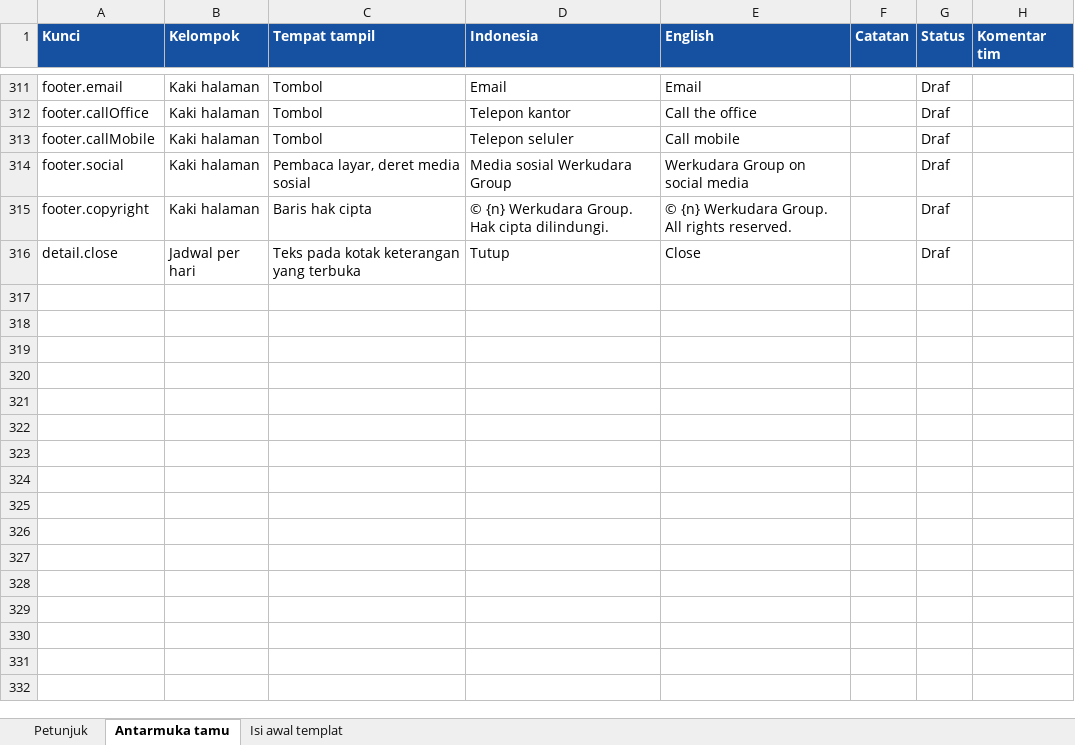
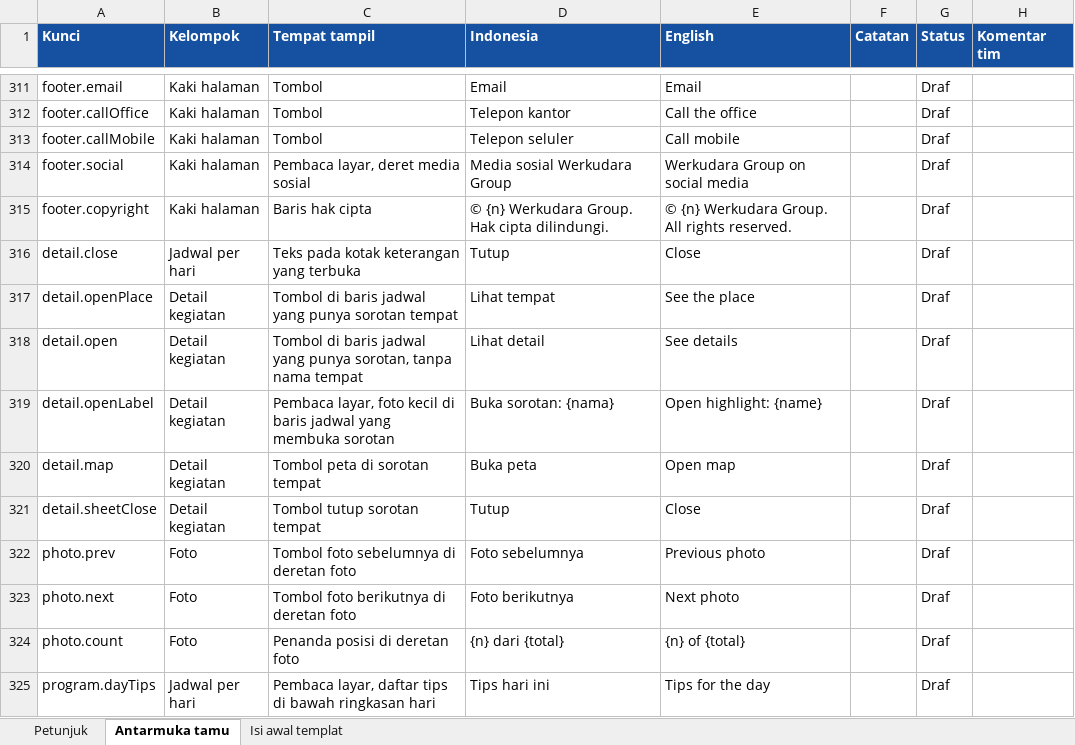
Before and after one commit to midowg/guest-experience, an Excel workbook: docs/wording-draf.xlsx, sheet Antarmuka tamu, drawn as a sheet; only a part is shown, gaps mark what is left out; values as stored, in another font and other column widths than the file's, no borders; the diff names each change by its address in the sheet, - before the commit and + after, or states it on an @@ line.

```diff
--- a/docs/wording-draf.xlsx (sheet Antarmuka tamu)
+++ b/docs/wording-draf.xlsx (sheet Antarmuka tamu)
+row 317: detail.openPlace | Detail kegiatan | Tombol di baris jadwal yang punya sorotan tempat | Lihat tempat | See the place |  | Draf
+row 318: detail.open | Detail kegiatan | Tombol di baris jadwal yang punya sorotan, tanpa nama tempat | Lihat detail | See details |  | Draf
+row 319: detail.openLabel | Detail kegiatan | Pembaca layar, foto kecil di baris jadwal yang membuka sorotan | Buka sorotan: {nama} | Open highlight: {name} |  | Draf
+row 320: detail.map | Detail kegiatan | Tombol peta di sorotan tempat | Buka peta | Open map |  | Draf
+row 321: detail.sheetClose | Detail kegiatan | Tombol tutup sorotan tempat | Tutup | Close |  | Draf
+row 322: photo.prev | Foto | Tombol foto sebelumnya di deretan foto | Foto sebelumnya | Previous photo |  | Draf
+row 323: photo.next | Foto | Tombol foto berikutnya di deretan foto | Foto berikutnya | Next photo |  | Draf
+row 324: photo.count | Foto | Penanda posisi di deretan foto | {n} dari {total} | {n} of {total} |  | Draf
+row 325: program.dayTips | Jadwal per hari | Pembaca layar, daftar tips di bawah ringkasan hari | Tips hari ini | Tips for the day |  | Draf
```
Also changed, not shown: 15 other files.
